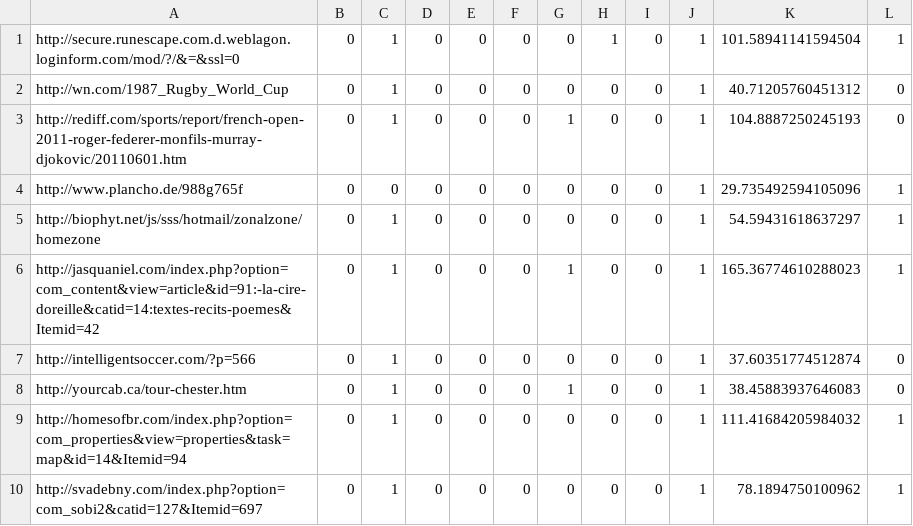
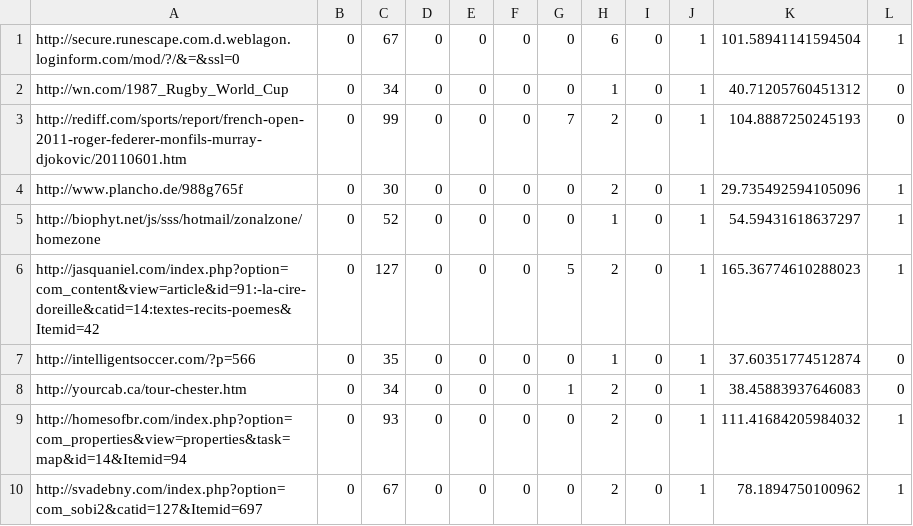
Before and after one commit to TheDumbCatto/Phishing_Detection_with_Machine_Learning, a CSV file: dataset/organizer_feature_train.csv, drawn as a sheet.

```diff
--- a/dataset/organizer_feature_train.csv
+++ b/dataset/organizer_feature_train.csv
@@ -1,10 +1,10 @@
-http://secure.runescape.com.d.weblagon.loginform.com/mod/?/&=&ssl=0,0,1,0,0,0,0,1,0,1,101.58941141594504,1
-http://wn.com/1987_Rugby_World_Cup,0,1,0,0,0,0,0,0,1,40.71205760451312,0
-http://rediff.com/sports/report/french-open-2011-roger-federer-monfils-murray-djokovic/20110601.htm,0,1,0,0,0,1,0,0,1,104.8887250245193,0
-http://www.plancho.de/988g765f,0,0,0,0,0,0,0,0,1,29.735492594105096,1
-http://biophyt.net/js/sss/hotmail/zonalzone/homezone,0,1,0,0,0,0,0,0,1,54.59431618637297,1
-http://jasquaniel.com/index.php?option=com_content&view=article&id=91:-la-cire-doreille&catid=14:textes-recits-poemes&Itemid=42,0,1,0,0,0,1,0,0,1,165.36774610288023,1
-http://intelligentsoccer.com/?p=566,0,1,0,0,0,0,0,0,1,37.60351774512874,0
-http://yourcab.ca/tour-chester.htm,0,1,0,0,0,1,0,0,1,38.45883937646083,0
-http://homesofbr.com/index.php?option=com_properties&view=properties&task=map&id=14&Itemid=94,0,1,0,0,0,0,0,0,1,111.41684205984032,1
-http://svadebny.com/index.php?option=com_sobi2&catid=127&Itemid=697,0,1,0,0,0,0,0,0,1,78.1894750100962,1
+http://secure.runescape.com.d.weblagon.loginform.com/mod/?/&=&ssl=0,0,67,0,0,0,0,6,0,1,101.58941141594504,1
+http://wn.com/1987_Rugby_World_Cup,0,34,0,0,0,0,1,0,1,40.71205760451312,0
+http://rediff.com/sports/report/french-open-2011-roger-federer-monfils-murray-djokovic/20110601.htm,0,99,0,0,0,7,2,0,1,104.8887250245193,0
+http://www.plancho.de/988g765f,0,30,0,0,0,0,2,0,1,29.735492594105096,1
+http://biophyt.net/js/sss/hotmail/zonalzone/homezone,0,52,0,0,0,0,1,0,1,54.59431618637297,1
+http://jasquaniel.com/index.php?option=com_content&view=article&id=91:-la-cire-doreille&catid=14:textes-recits-poemes&Itemid=42,0,127,0,0,0,5,2,0,1,165.36774610288023,1
+http://intelligentsoccer.com/?p=566,0,35,0,0,0,0,1,0,1,37.60351774512874,0
+http://yourcab.ca/tour-chester.htm,0,34,0,0,0,1,2,0,1,38.45883937646083,0
+http://homesofbr.com/index.php?option=com_properties&view=properties&task=map&id=14&Itemid=94,0,93,0,0,0,0,2,0,1,111.41684205984032,1
+http://svadebny.com/index.php?option=com_sobi2&catid=127&Itemid=697,0,67,0,0,0,0,2,0,1,78.1894750100962,1
```
Also changed, not shown: 2 other files.
